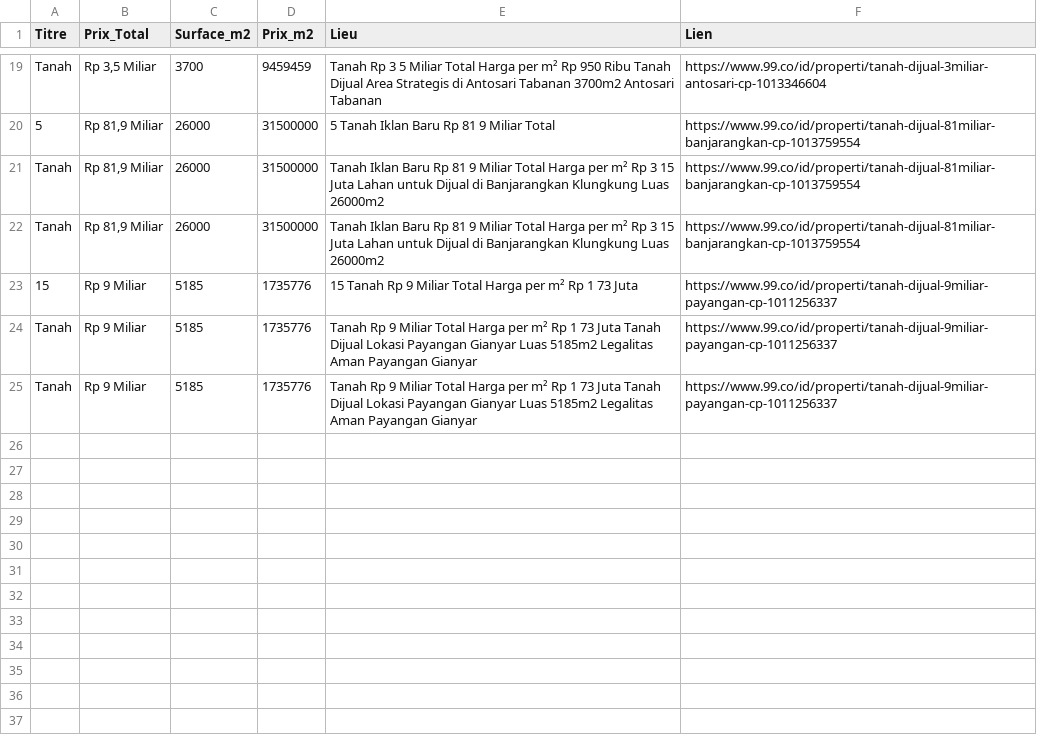
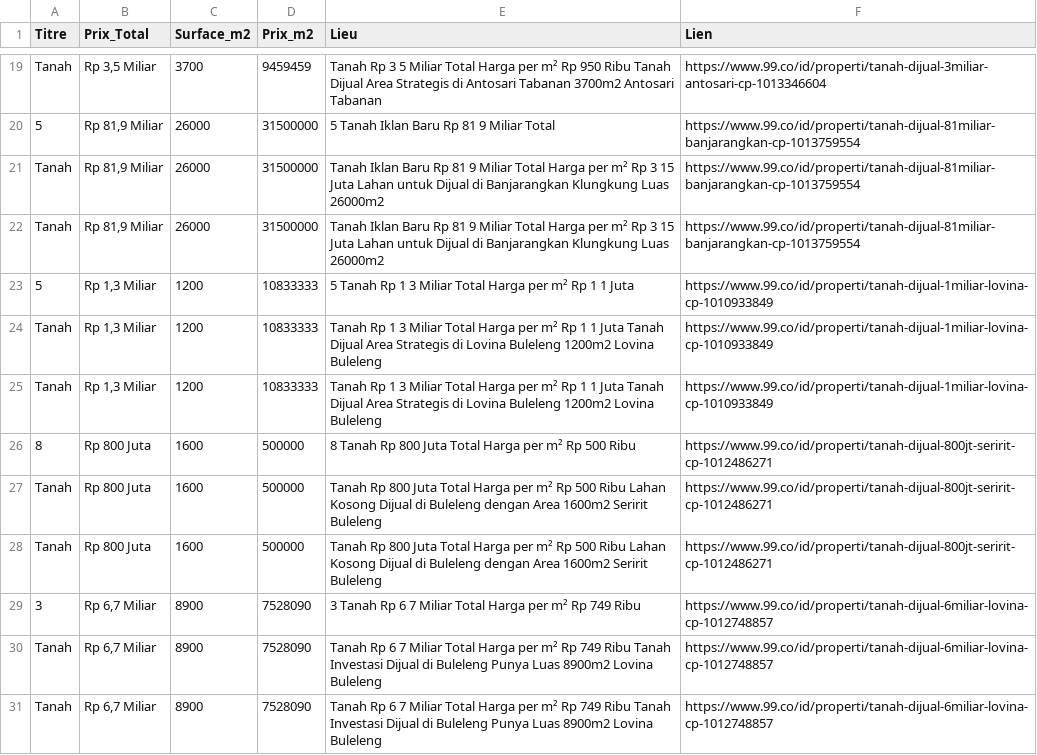
Before and after one commit to pedro432143219-prog/99co-scraper, a CSV file: resultats.csv, drawn as a sheet; only a part is shown, gaps mark what is left out.

```diff
--- a/resultats.csv
+++ b/resultats.csv
@@ -22,4 +22,10 @@ Tanah,"Rp 81,9 Miliar",26000,31500000,Tanah Iklan Baru Rp 81 9 Miliar Total Harg
 Tanah,"Rp 81,9 Miliar",26000,31500000,Tanah Iklan Baru Rp 81 9 Miliar Total Harga per m² Rp 3 15 Juta Lahan untuk Dijual di Banjarangkan Klungkung Luas 26000m2,https://www.99.co/id/properti/tanah-dijual-81miliar-banjarangkan-cp-1013759554
-15,Rp 9 Miliar,5185,1735776,15  Tanah Rp 9 Miliar Total Harga per m² Rp 1 73 Juta,https://www.99.co/id/properti/tanah-dijual-9miliar-payangan-cp-1011256337
-Tanah,Rp 9 Miliar,5185,1735776,Tanah Rp 9 Miliar Total Harga per m² Rp 1 73 Juta Tanah Dijual Lokasi Payangan  Gianyar Luas 5185m2 Legalitas Aman Payangan  Gianyar,https://www.99.co/id/properti/tanah-dijual-9miliar-payangan-cp-1011256337
-Tanah,Rp 9 Miliar,5185,1735776,Tanah Rp 9 Miliar Total Harga per m² Rp 1 73 Juta Tanah Dijual Lokasi Payangan  Gianyar Luas 5185m2 Legalitas Aman Payangan  Gianyar,https://www.99.co/id/properti/tanah-dijual-9miliar-payangan-cp-1011256337
+5,"Rp 1,3 Miliar",1200,10833333,5  Tanah Rp 1 3 Miliar Total Harga per m² Rp 1 1 Juta,https://www.99.co/id/properti/tanah-dijual-1miliar-lovina-cp-1010933849
+Tanah,"Rp 1,3 Miliar",1200,10833333,Tanah Rp 1 3 Miliar Total Harga per m² Rp 1 1 Juta Tanah Dijual Area Strategis di Lovina Buleleng 1200m2 Lovina  Buleleng,https://www.99.co/id/properti/tanah-dijual-1miliar-lovina-cp-1010933849
+Tanah,"Rp 1,3 Miliar",1200,10833333,Tanah Rp 1 3 Miliar Total Harga per m² Rp 1 1 Juta Tanah Dijual Area Strategis di Lovina Buleleng 1200m2 Lovina  Buleleng,https://www.99.co/id/properti/tanah-dijual-1miliar-lovina-cp-1010933849
+8,Rp 800 Juta,1600,500000,8  Tanah Rp 800 Juta Total Harga per m² Rp 500 Ribu,https://www.99.co/id/properti/tanah-dijual-800jt-seririt-cp-1012486271
+Tanah,Rp 800 Juta,1600,500000,Tanah Rp 800 Juta Total Harga per m² Rp 500 Ribu Lahan Kosong Dijual di Buleleng dengan Area 1600m2 Seririt  Buleleng,https://www.99.co/id/properti/tanah-dijual-800jt-seririt-cp-1012486271
+Tanah,Rp 800 Juta,1600,500000,Tanah Rp 800 Juta Total Harga per m² Rp 500 Ribu Lahan Kosong Dijual di Buleleng dengan Area 1600m2 Seririt  Buleleng,https://www.99.co/id/properti/tanah-dijual-800jt-seririt-cp-1012486271
+3,"Rp 6,7 Miliar",8900,7528090,3  Tanah Rp 6 7 Miliar Total Harga per m² Rp 749 Ribu,https://www.99.co/id/properti/tanah-dijual-6miliar-lovina-cp-1012748857
+Tanah,"Rp 6,7 Miliar",8900,7528090,Tanah Rp 6 7 Miliar Total Harga per m² Rp 749 Ribu Tanah Investasi Dijual di Buleleng Punya Luas 8900m2 Lovina  Buleleng,https://www.99.co/id/properti/tanah-dijual-6miliar-lovina-cp-1012748857
+Tanah,"Rp 6,7 Miliar",8900,7528090,Tanah Rp 6 7 Miliar Total Harga per m² Rp 749 Ribu Tanah Investasi Dijual di Buleleng Punya Luas 8900m2 Lovina  Buleleng,https://www.99.co/id/properti/tanah-dijual-6miliar-lovina-cp-1012748857
```
